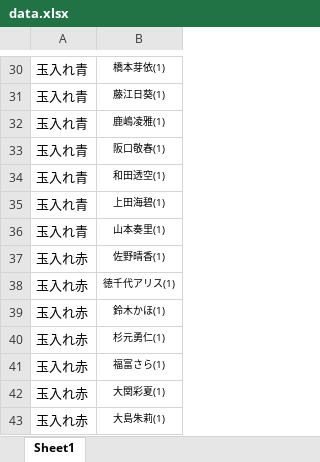
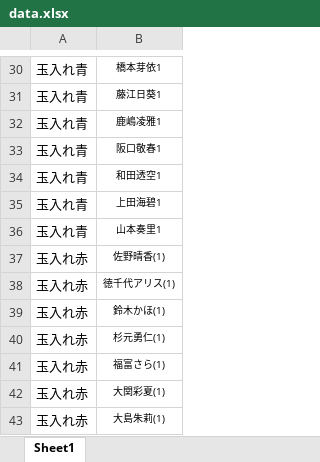
Before and after one commit to ueno327/web_app.py, an Excel workbook: data.xlsx, sheet Sheet1, drawn as a sheet; only a part is shown, gaps mark what is left out; values as stored, in another font and other column widths than the file's, no borders; conditional formats not drawn; the diff covers the shown part only; the diff names each change by its address in the sheet, - before the commit and + after, or states it on an @@ line.

```diff
--- a/data.xlsx (sheet Sheet1)
+++ b/data.xlsx (sheet Sheet1)
-B30: 橋本芽依(1)
+B30: 橋本芽依1
-B31: 藤江日葵(1)
+B31: 藤江日葵1
-B32: 鹿嶋凌雅(1)
+B32: 鹿嶋凌雅1
-B33: 阪口敬春(1)
+B33: 阪口敬春1
-B34: 和田透空(1)
+B34: 和田透空1
-B35: 上田海碧(1)
+B35: 上田海碧1
-B36: 山本奏里(1)
+B36: 山本奏里1
```
Also changed, not shown: 28 edited cells elsewhere in this sheet, 1 other file.
